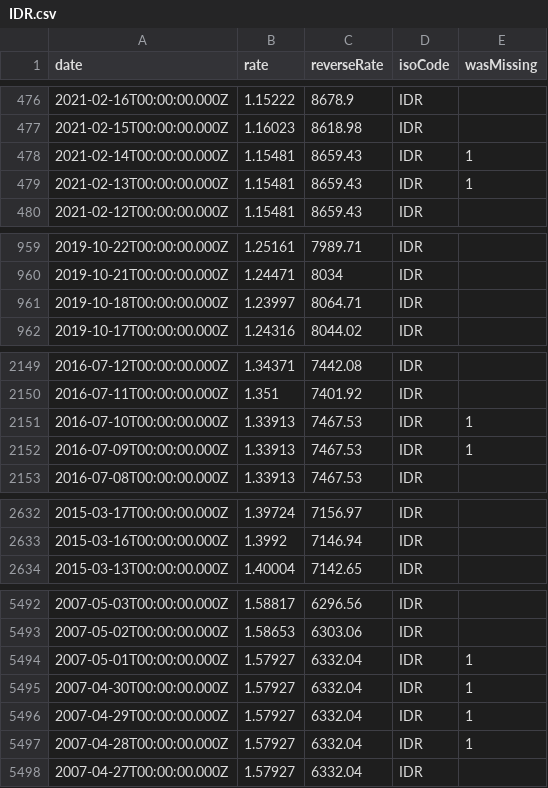
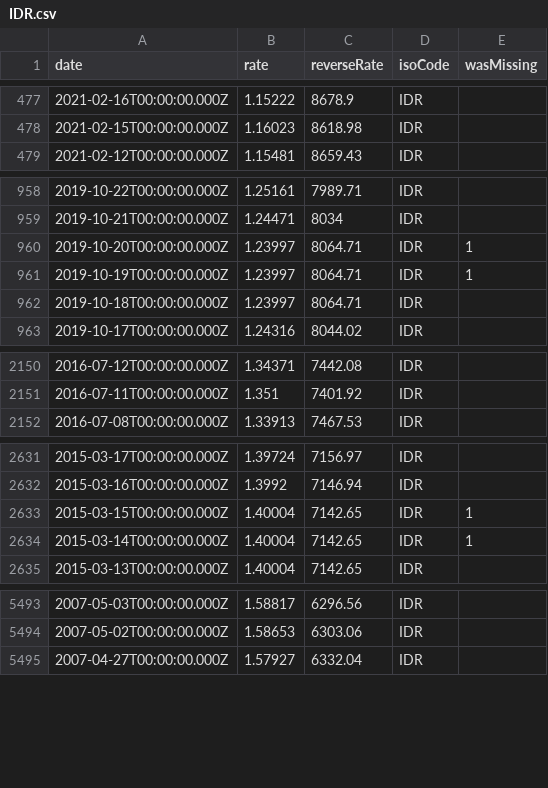
Before and after one commit to GeorgeSG/bnb-currency-exchange-rates, a CSV file: data/IDR.csv, drawn as a sheet; only a part is shown, gaps mark what is left out; removed rows and columns are numbered as before the commit, all else as after; the diff covers the shown part only; the diff names each change by its address in the sheet, - before the commit and + after, or states it on an @@ line.

```diff
--- a/data/IDR.csv
+++ b/data/IDR.csv
-row 478: 2021-02-14T00:00:00.000Z | 1.15481 | 8659.43 | IDR | 1
-row 479: 2021-02-13T00:00:00.000Z | 1.15481 | 8659.43 | IDR | 1
+row 960: 2019-10-20T00:00:00.000Z | 1.23997 | 8064.71 | IDR | 1
+row 961: 2019-10-19T00:00:00.000Z | 1.23997 | 8064.71 | IDR | 1
-row 2151: 2016-07-10T00:00:00.000Z | 1.33913 | 7467.53 | IDR | 1
-row 2152: 2016-07-09T00:00:00.000Z | 1.33913 | 7467.53 | IDR | 1
+row 2633: 2015-03-15T00:00:00.000Z | 1.40004 | 7142.65 | IDR | 1
+row 2634: 2015-03-14T00:00:00.000Z | 1.40004 | 7142.65 | IDR | 1
-row 5494: 2007-05-01T00:00:00.000Z | 1.57927 | 6332.04 | IDR | 1
-row 5495: 2007-04-30T00:00:00.000Z | 1.57927 | 6332.04 | IDR | 1
-row 5496: 2007-04-29T00:00:00.000Z | 1.57927 | 6332.04 | IDR | 1
-row 5497: 2007-04-28T00:00:00.000Z | 1.57927 | 6332.04 | IDR | 1
```
Also changed, not shown: 3 added rows and 2 removed rows elsewhere in this file, data/CNY.csv, data/PHP.csv, 39 other files.
